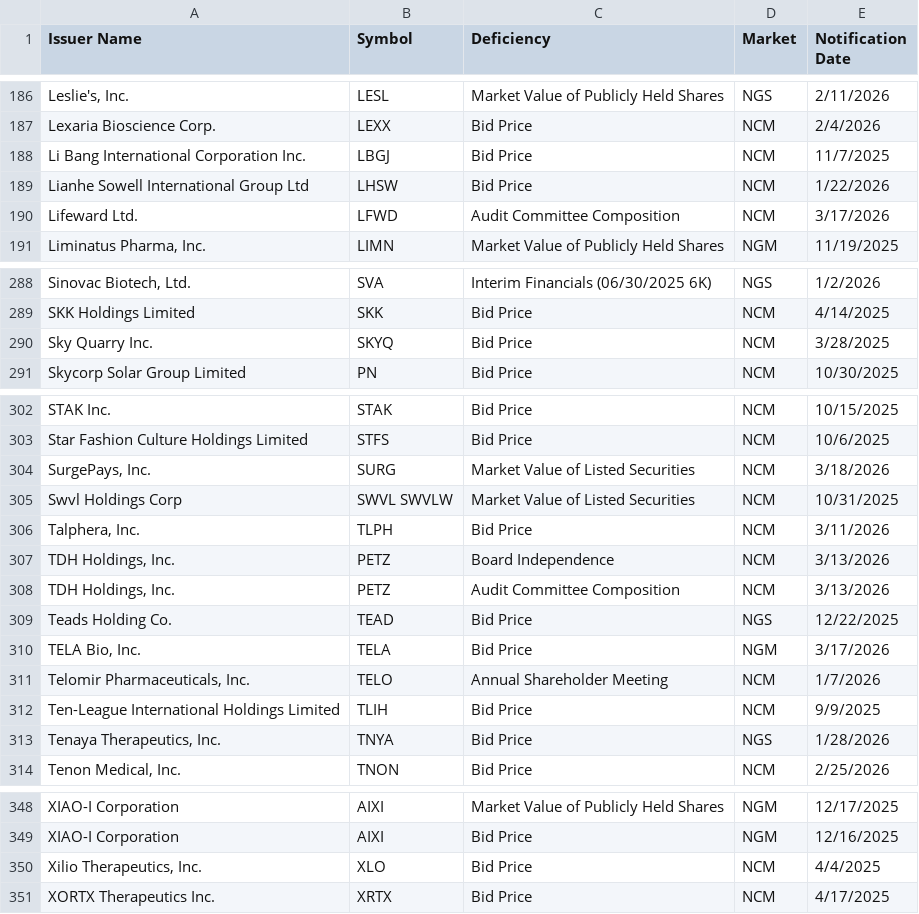
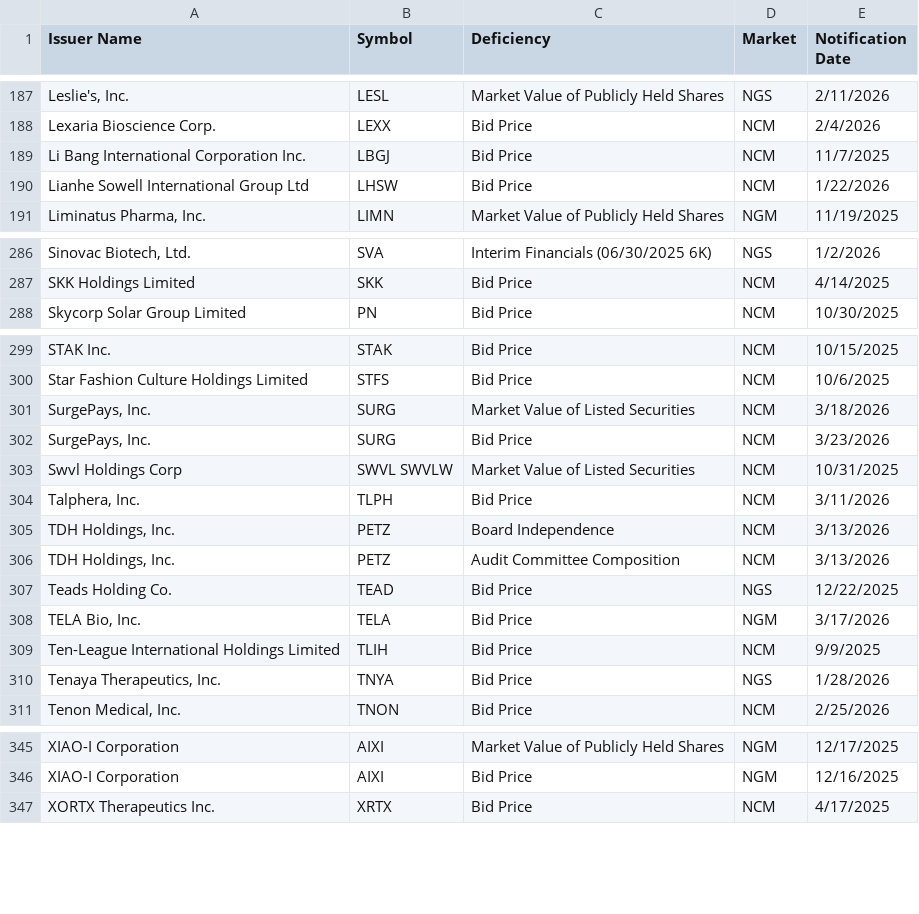
Before and after one commit to ieattokens/noncompliance, a CSV file: noncompliance.csv, drawn as a sheet; only a part is shown, gaps mark what is left out; removed rows and columns are numbered as before the commit, all else as after; the diff covers the shown part only; the diff names each change by its address in the sheet, - before the commit and + after, or states it on an @@ line.

```diff
--- a/noncompliance.csv
+++ b/noncompliance.csv
-row 190: Lifeward Ltd. | LFWD | Audit Committee Composition | NCM | 3/17/2026
-row 290: Sky Quarry Inc. | SKYQ | Bid Price | NCM | 3/28/2025
+row 302: SurgePays, Inc. | SURG | Bid Price | NCM | 3/23/2026
-row 311: Telomir Pharmaceuticals, Inc. | TELO | Annual Shareholder Meeting | NCM | 1/7/2026
-row 350: Xilio Therapeutics, Inc. | XLO | Bid Price | NCM | 4/4/2025
```
Also changed, not shown: 3 added rows and 4 removed rows elsewhere in this file, 1 other file.
